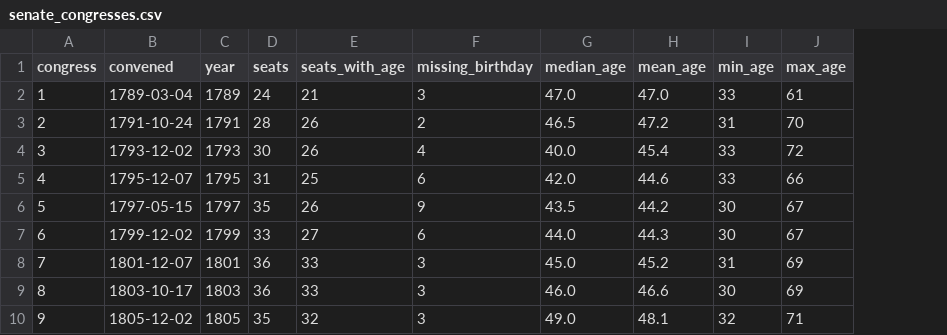
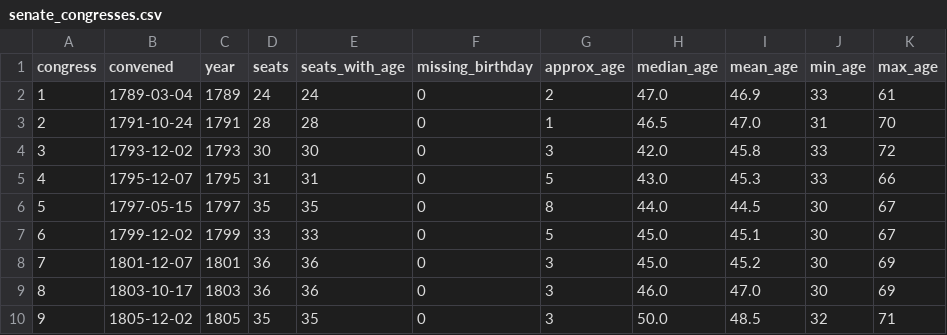
Before and after one commit to ssitari/SenateAgeHistogram, a CSV file: senate_congresses.csv, drawn as a sheet; only a part is shown; addresses are those after the commit; the diff covers the shown part only; the diff names each change by its address in the sheet, - before the commit and + after, or states it on an @@ line.

Commit message:
Close the birthday gap with a cited supplement
congress-legislators has no birth date for 51 senators, 138 observations,
almost all pre-1830. Every one has a Wikidata date of birth, so they are now
carried in birthdays_supplement.csv with a wikidata id, source URL and
retrieval date per row, used only as a fallback. A checked-in file rather than
a build-time query: fetching live would make the pipeline depend on a database
that can change under it and would make old runs unreproducible.

35 of the 51 are year-only, 6 month, 10 day. A date is derived from the stated
precision so the age lands within a year, and the precision travels with the
row so the chart can draw those dots outlined rather than filled.

The gap turned out not to be biased in a way that mattered. The missing run
+0.95 years older than their chamber's median, but split 69/69 either side of
it, so the median shifted +0.03 years on average across the 40 affected
Congresses. Individual ones moved more - the 4th and 6th up a year, the 12th
down 1.5 - which is reason enough to have closed it.

Also: writing a CSV no longer dies on a Windows file lock, since losing a whole
rebuild because a spreadsheet is open is a poor trade.

```diff
--- a/senate_congresses.csv
+++ b/senate_congresses.csv
+column G (approx_age), rows 2-10: 2 | 1 | 3 | 5 | 8 | 5 | 3 | 3 | 3
-E2 (seats_with_age): 21
+E2 (seats_with_age): 24
-F2 (missing_birthday): 3
+F2 (missing_birthday): 0
-I2 (mean_age): 47.0
+I2 (mean_age): 46.9
-E3 (seats_with_age): 26
+E3 (seats_with_age): 28
-F3 (missing_birthday): 2
+F3 (missing_birthday): 0
-I3 (mean_age): 47.2
+I3 (mean_age): 47.0
-E4 (seats_with_age): 26
+E4 (seats_with_age): 30
-F4 (missing_birthday): 4
+F4 (missing_birthday): 0
-H4 (median_age): 40.0
+H4 (median_age): 42.0
-I4 (mean_age): 45.4
+I4 (mean_age): 45.8
-E5 (seats_with_age): 25
+E5 (seats_with_age): 31
-F5 (missing_birthday): 6
+F5 (missing_birthday): 0
-H5 (median_age): 42.0
+H5 (median_age): 43.0
-I5 (mean_age): 44.6
+I5 (mean_age): 45.3
-E6 (seats_with_age): 26
+E6 (seats_with_age): 35
-F6 (missing_birthday): 9
+F6 (missing_birthday): 0
-H6 (median_age): 43.5
+H6 (median_age): 44.0
-I6 (mean_age): 44.2
+I6 (mean_age): 44.5
-E7 (seats_with_age): 27
+E7 (seats_with_age): 33
-F7 (missing_birthday): 6
+F7 (missing_birthday): 0
-H7 (median_age): 44.0
+H7 (median_age): 45.0
-I7 (mean_age): 44.3
+I7 (mean_age): 45.1
-E8:E9 (seats_with_age): 33
+E8:E9 (seats_with_age): 36
-F8:F10 (missing_birthday): 3
+F8:F10 (missing_birthday): 0
-J8 (min_age): 31
+J8 (min_age): 30
-I9 (mean_age): 46.6
+I9 (mean_age): 47.0
-E10 (seats_with_age): 32
+E10 (seats_with_age): 35
-H10 (median_age): 49.0
+H10 (median_age): 50.0
-I10 (mean_age): 48.1
+I10 (mean_age): 48.5
```
Also changed, not shown: 102 edited cells elsewhere in this file, senate_age_totals.csv, 6 other files.
